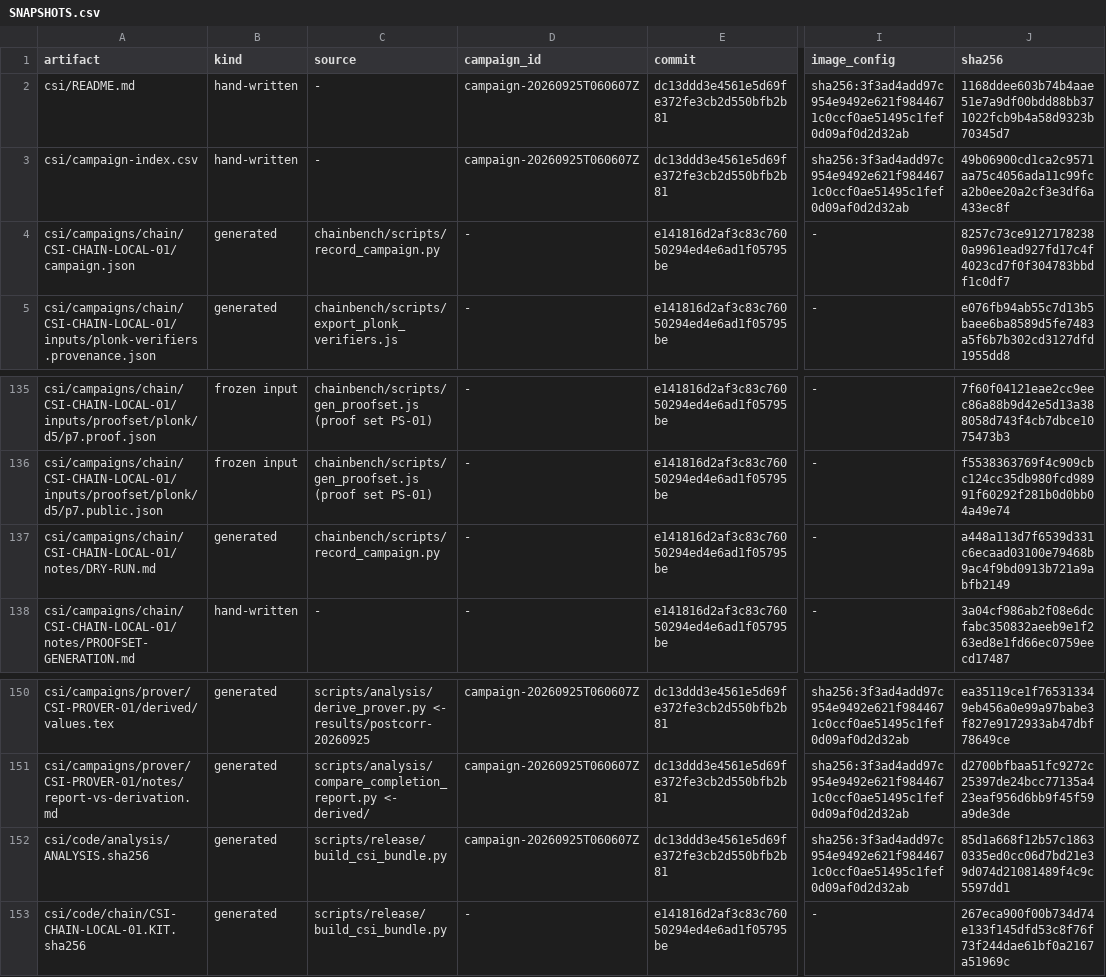
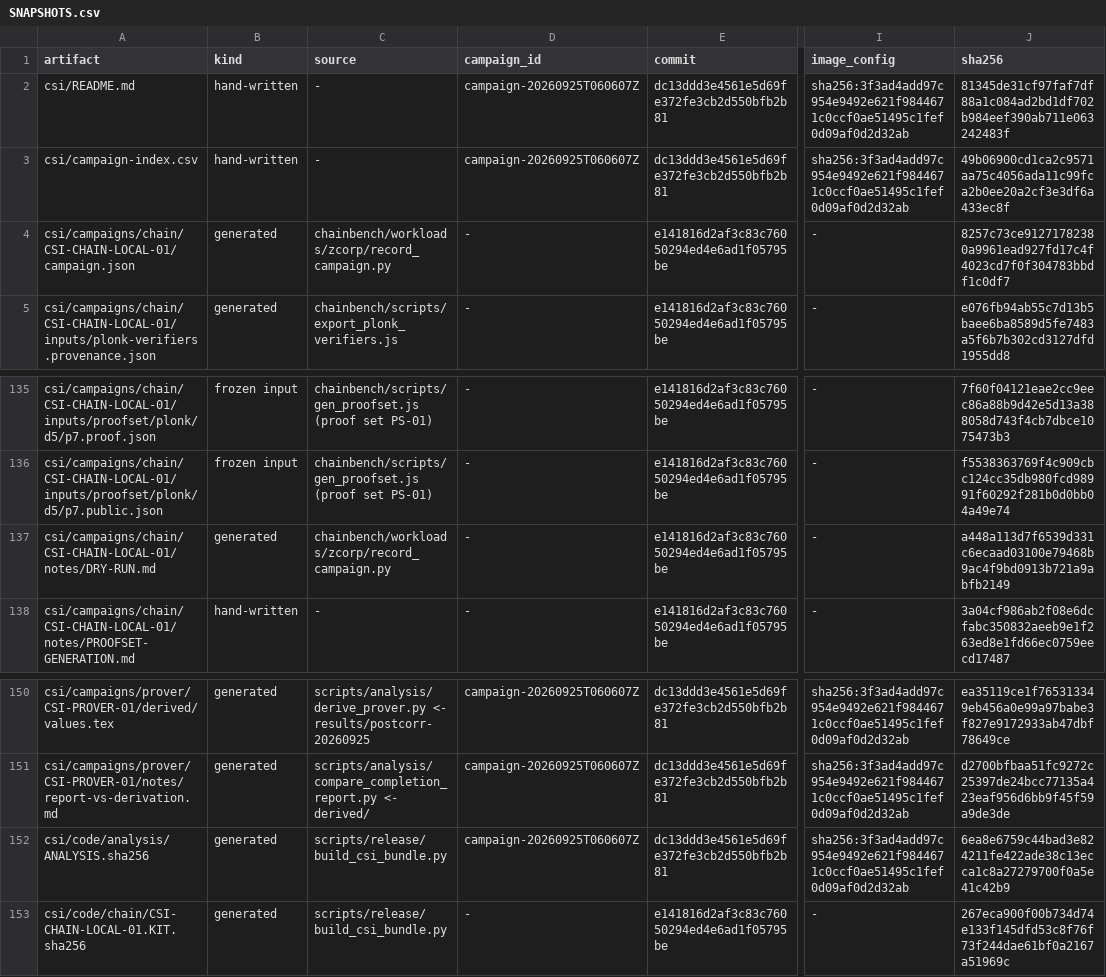
Before and after one commit to datachain-uit/Z-CORP, a CSV file: csi/provenance/SNAPSHOTS.csv, drawn as a sheet; only a part is shown, gaps mark what is left out; the diff names each change by its address in the sheet, - before the commit and + after, or states it on an @@ line.

```diff
--- a/csi/provenance/SNAPSHOTS.csv
+++ b/csi/provenance/SNAPSHOTS.csv
-J2 (sha256): 1168ddee603b74b4aae51e7a9df00bdd88bb371022fcb9b4a58d9323b70345d7
+J2 (sha256): 81345de31cf97faf7df88a1c084ad2bd1df702b984eef390ab711e063242483f
-C4 (source): chainbench/scripts/record_campaign.py
+C4 (source): chainbench/workloads/zcorp/record_campaign.py
-C137 (source): chainbench/scripts/record_campaign.py
+C137 (source): chainbench/workloads/zcorp/record_campaign.py
-J152 (sha256): 85d1a668f12b57c18630335ed0cc06d7bd21e39d074d21081489f4c9c5597dd1
+J152 (sha256): 6ea8e6759c44bad3e824211fe422ade38c13ecca1c8a27279700f0a5e41c42b9
```
Also changed, not shown: 1 other file.
